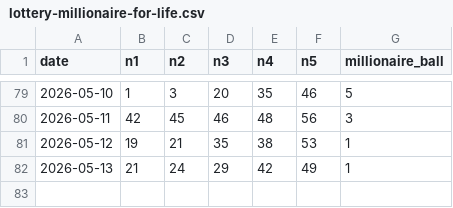
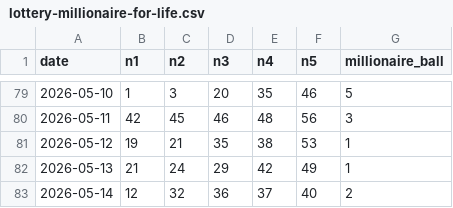
Before and after one commit to lussierd16/lotto-tinker, a CSV file: lottery-millionaire-for-life.csv, drawn as a sheet; only a part is shown, gaps mark what is left out.

```diff
--- a/lottery-millionaire-for-life.csv
+++ b/lottery-millionaire-for-life.csv
@@ -82 +82,2 @@ date,n1,n2,n3,n4,n5,millionaire_ball
 2026-05-13,21,24,29,42,49,1
+2026-05-14,12,32,36,37,40,2
```
Also changed, not shown: 2 other files.
